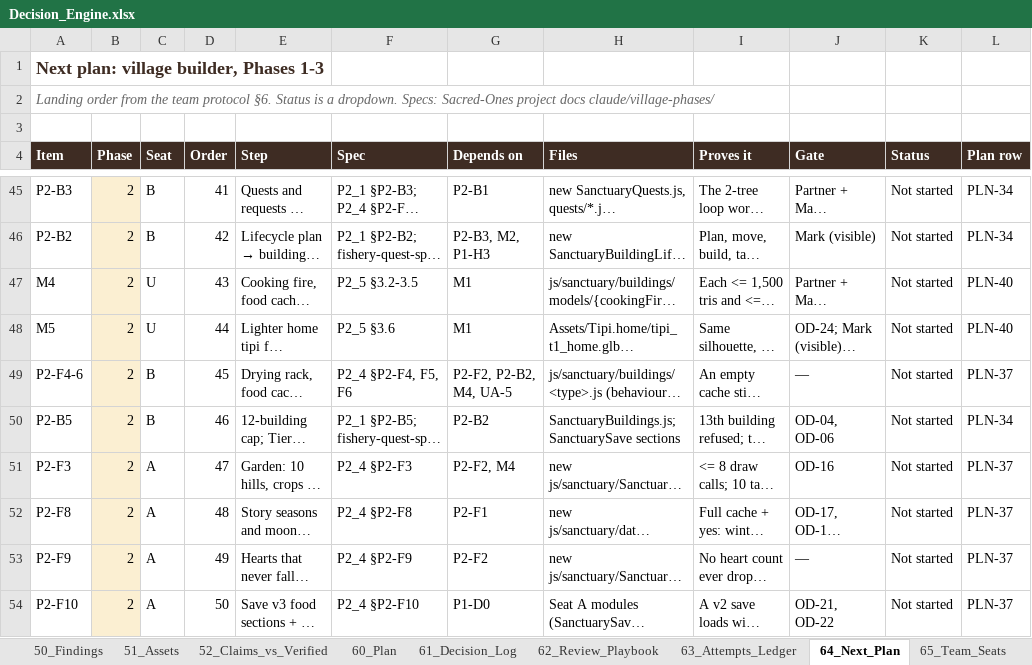
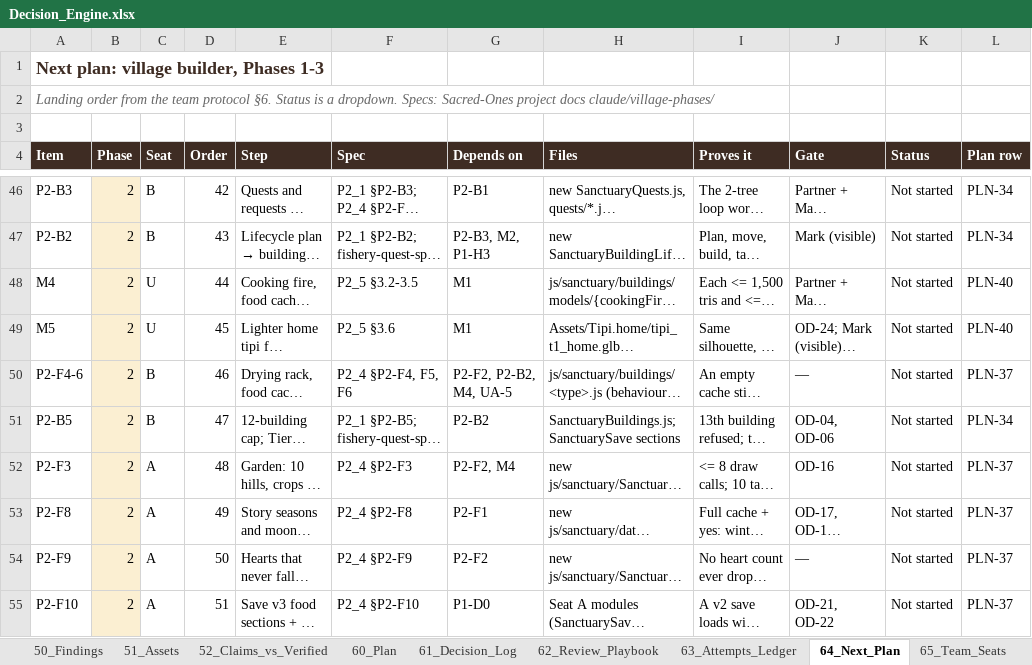
Before and after one commit to dev-ideasoftware-studio/SacredAdventures, an Excel workbook: docs/decision-engine/Decision_Engine.xlsx, sheet 64_Next_Plan, drawn as a sheet; only a part is shown, gaps mark what is left out; long unchanged cells end in …; values as stored, in another font and other column widths than the file's, no borders; addresses are those after the commit; the diff covers the shown part only; the diff names each change by its address in the sheet, - before the commit and + after, or states it on an @@ line.

```diff
--- a/docs/decision-engine/Decision_Engine.xlsx (sheet 64_Next_Plan)
+++ b/docs/decision-engine/Decision_Engine.xlsx (sheet 64_Next_Plan)
-D46 (Order): 41
+D46 (Order): 42
-D47 (Order): 42
+D47 (Order): 43
-D48 (Order): 43
+D48 (Order): 44
-D49 (Order): 44
+D49 (Order): 45
-D50 (Order): 45
+D50 (Order): 46
-D51 (Order): 46
+D51 (Order): 47
-D52 (Order): 47
+D52 (Order): 48
-D53 (Order): 48
+D53 (Order): 49
-D54 (Order): 49
+D54 (Order): 50
-D55 (Order): 50
+D55 (Order): 51
```
Also changed, not shown: 1 added row and 72 edited cells elsewhere in this sheet, sheet 66_Owner_Decisions, sheet 10_System, sheet 65_Team_Seats, sheet 62_Review_Playbook, sheet 00_Index, sheet 11_Boot_Sequence, 1 other file.
